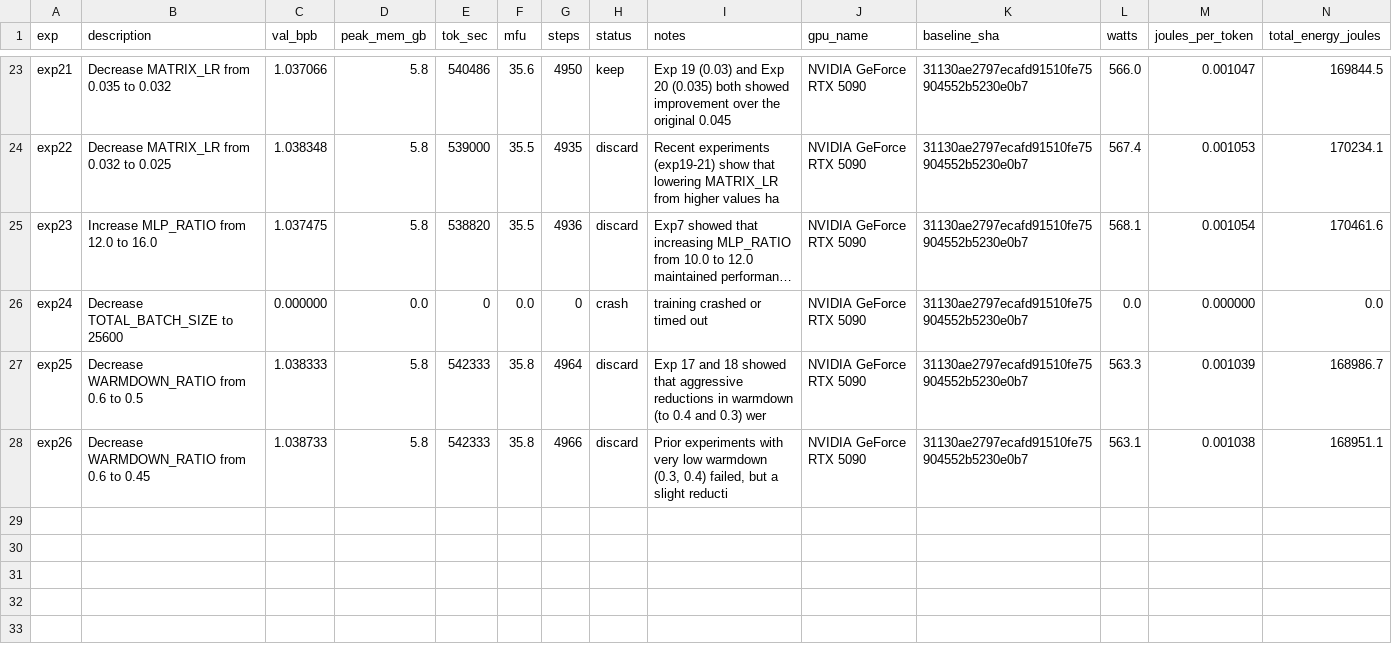
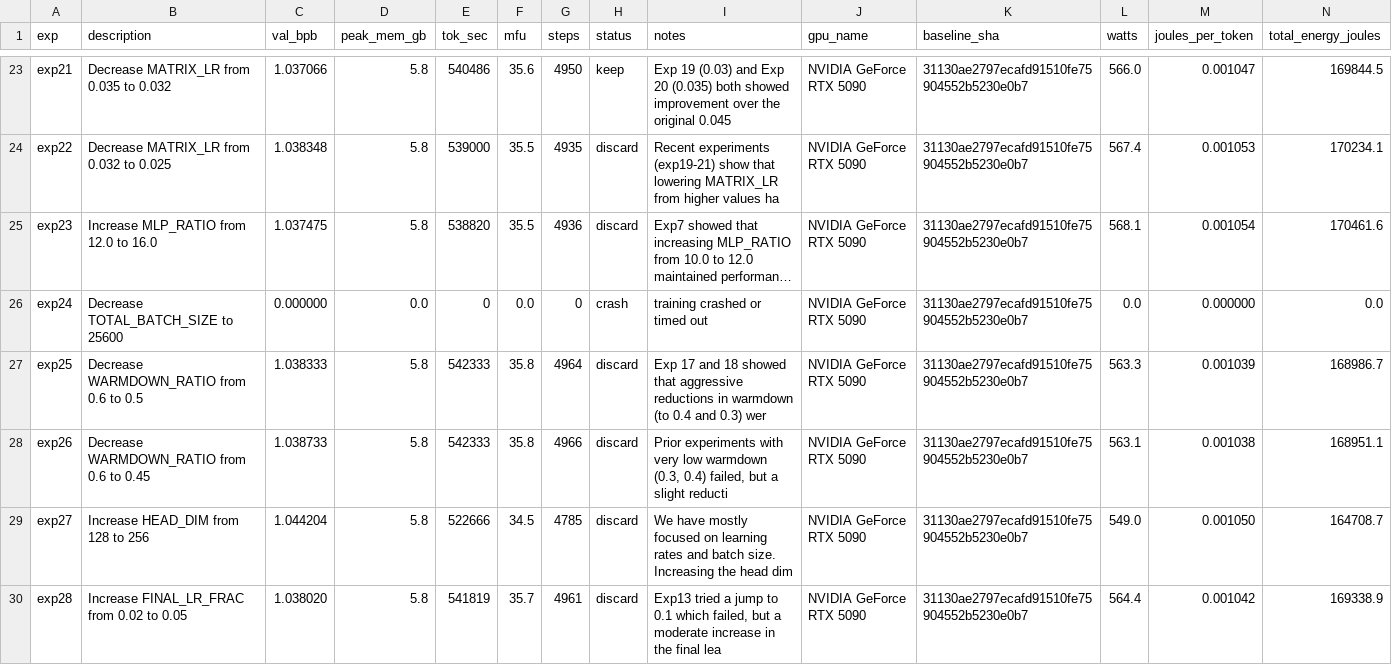
Before and after one commit to elementalcollision/autoresearch-unified, a TSV file: results_gemma4-31b_r3.tsv, drawn as a sheet; only a part is shown, gaps mark what is left out; long unchanged cells end in …; the diff names each change by its address in the sheet, - before the commit and + after, or states it on an @@ line.

Commit message:
Sync results (23:23 UTC) — exp29 | kept=7 disc=18 crash=4 | best=1.0371

```diff
--- a/results_gemma4-31b_r3.tsv
+++ b/results_gemma4-31b_r3.tsv
+row 29: exp27 | Increase HEAD_DIM from 128 to 256 | 1.044204 | 5.8 | 522666 | 34.5 | 4785 | discard | We have mostly focused on learning rates and batch size. Increasing the head dim | NVIDIA GeForce RTX 5090 | 31130ae2797ecafd91510fe75904552b5230e0b7 | 549.0 | 0.001050 | 164708.7
+row 30: exp28 | Increase FINAL_LR_FRAC from 0.02 to 0.05 | 1.038020 | 5.8 | 541819 | 35.7 | 4961 | discard | Exp13 tried a jump to 0.1 which failed, but a moderate increase in the final lea | NVIDIA GeForce RTX 5090 | 31130ae2797ecafd91510fe75904552b5230e0b7 | 564.4 | 0.001042 | 169338.9
```
Also changed, not shown: 1 other file.
